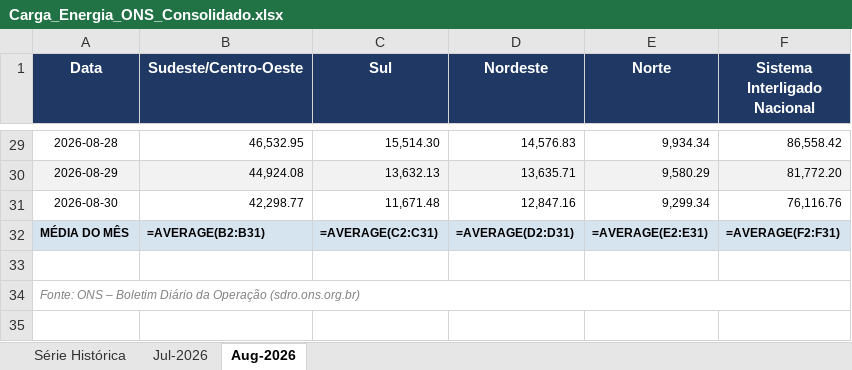
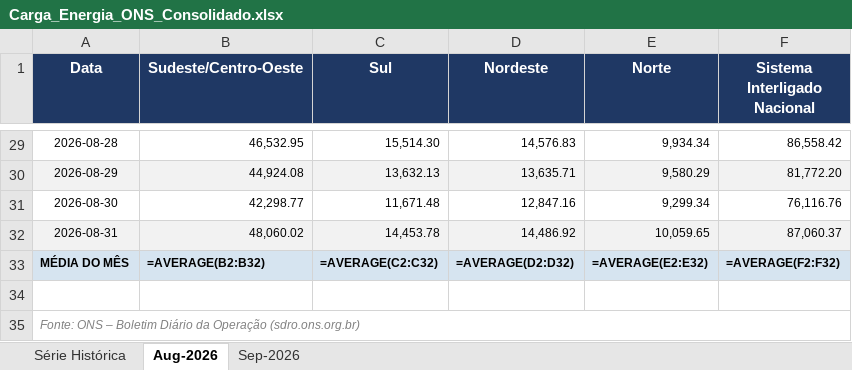
Before and after one commit to heitsikzin-bit/carag_ons_repo, an Excel workbook: Carga_Energia_ONS_Consolidado.xlsx, sheet Aug-2026, drawn as a sheet; only a part is shown, gaps mark what is left out; values as stored, in another font and other column widths than the file's, no borders; formulas without a stored value are shown as written; addresses are those after the commit; the diff names each change by its address in the sheet, - before the commit and + after, or states it on an @@ line.

```diff
--- a/Carga_Energia_ONS_Consolidado.xlsx (sheet Aug-2026)
+++ b/Carga_Energia_ONS_Consolidado.xlsx (sheet Aug-2026)
-sheet tab: Jul-2026
+sheet tab: Sep-2026
+row 32: 2026-08-31 | 48,060.02 | 14,453.78 | 14,486.92 | 10,059.65 | 87,060.37
-B33 (Sudeste/Centro-Oeste): =AVERAGE(B2:B31)
+B33 (Sudeste/Centro-Oeste): =AVERAGE(B2:B32)
-C33 (Sul): =AVERAGE(C2:C31)
+C33 (Sul): =AVERAGE(C2:C32)
-D33 (Nordeste): =AVERAGE(D2:D31)
+D33 (Nordeste): =AVERAGE(D2:D32)
-E33 (Norte): =AVERAGE(E2:E31)
+E33 (Norte): =AVERAGE(E2:E32)
-F33 (Sistema Interligado Nacional): =AVERAGE(F2:F31)
+F33 (Sistema Interligado Nacional): =AVERAGE(F2:F32)
```
Also changed, not shown: sheet Série Histórica, charts or pictures, Carga_Energia_ONS_2026_08.xlsx, 1 other file.
